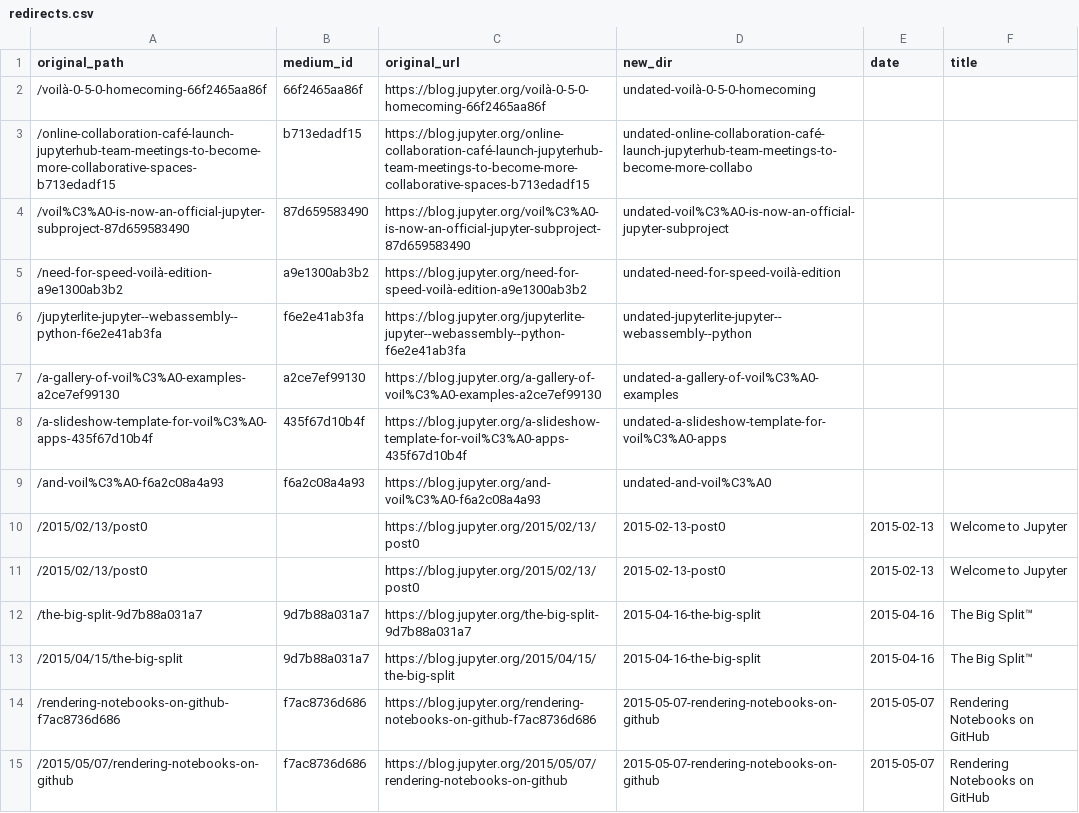
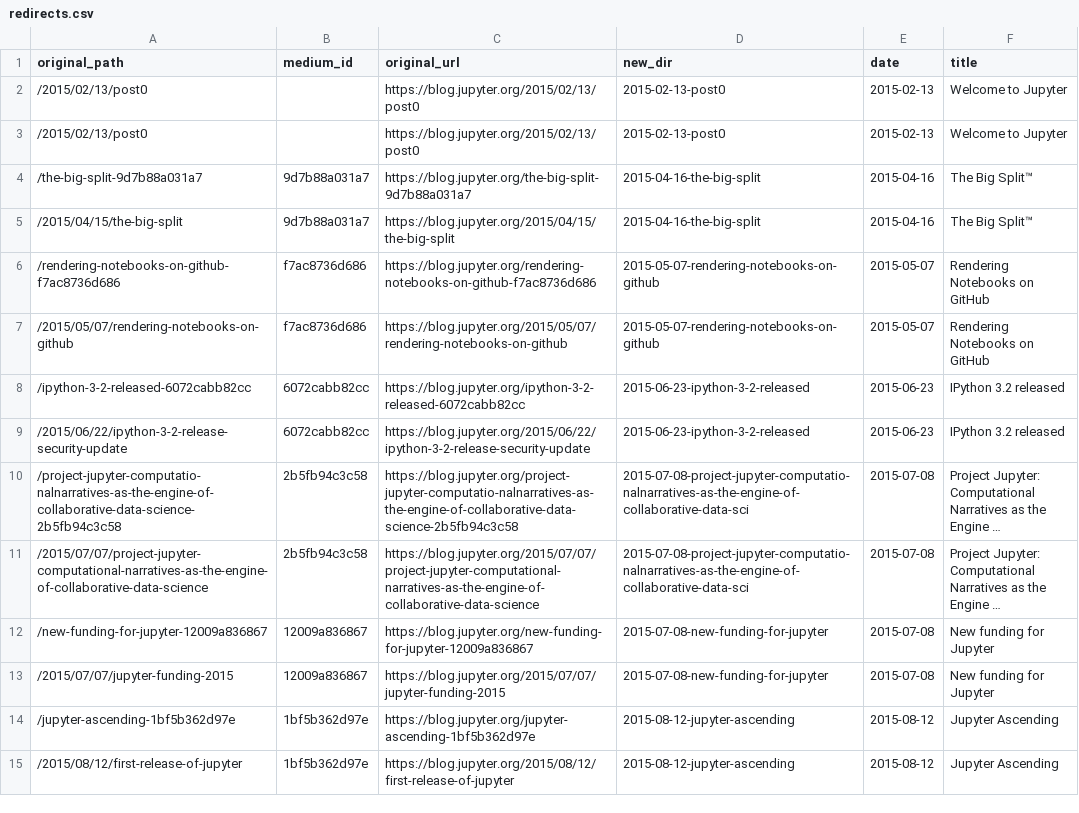
Before and after one commit to jasongrout/medium-archive, a CSV file: archive/redirects.csv, drawn as a sheet; only a part is shown; the shorter side is filled out with more unchanged rows; long unchanged cells end in …; the diff names each change by its address in the sheet, - before the commit and + after, or states it on an @@ line.

```diff
--- a/archive/redirects.csv
+++ b/archive/redirects.csv
-row 2: /voilà-0-5-0-homecoming-66f2465aa86f | 66f2465aa86f | https://blog.jupyter.org/voilà-0-5-0-homecoming-66f2465aa86f | undated-voilà-0-5-0-homecoming
-row 3: /online-collaboration-café-launch-jupyterhub-team-meetings-to-become-more-collaborative-spaces-b713edadf15 | b713edadf15 | https://blog.jupyter.org/online-collaboration-café-launch-jupyterhub-team-meetings-to-become-more-collaborative-spaces-b713edadf15 | undated-online-collaboration-café-launch-jupyterhub-team-meetings-to-become-more-collabo
-row 4: /voil%C3%A0-is-now-an-official-jupyter-subproject-87d659583490 | 87d659583490 | https://blog.jupyter.org/voil%C3%A0-is-now-an-official-jupyter-subproject-87d659583490 | undated-voil%C3%A0-is-now-an-official-jupyter-subproject
-row 5: /need-for-speed-voilà-edition-a9e1300ab3b2 | a9e1300ab3b2 | https://blog.jupyter.org/need-for-speed-voilà-edition-a9e1300ab3b2 | undated-need-for-speed-voilà-edition
-row 6: /jupyterlite-jupyter--webassembly--python-f6e2e41ab3fa | f6e2e41ab3fa | https://blog.jupyter.org/jupyterlite-jupyter--webassembly--python-f6e2e41ab3fa | undated-jupyterlite-jupyter--webassembly--python
-row 7: /a-gallery-of-voil%C3%A0-examples-a2ce7ef99130 | a2ce7ef99130 | https://blog.jupyter.org/a-gallery-of-voil%C3%A0-examples-a2ce7ef99130 | undated-a-gallery-of-voil%C3%A0-examples
-row 8: /a-slideshow-template-for-voil%C3%A0-apps-435f67d10b4f | 435f67d10b4f | https://blog.jupyter.org/a-slideshow-template-for-voil%C3%A0-apps-435f67d10b4f | undated-a-slideshow-template-for-voil%C3%A0-apps
-row 9: /and-voil%C3%A0-f6a2c08a4a93 | f6a2c08a4a93 | https://blog.jupyter.org/and-voil%C3%A0-f6a2c08a4a93 | undated-and-voil%C3%A0
```
Also changed, not shown: 4 other files.
